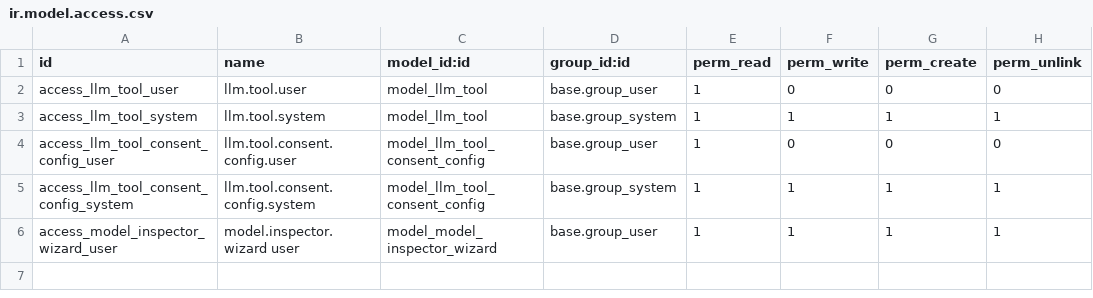
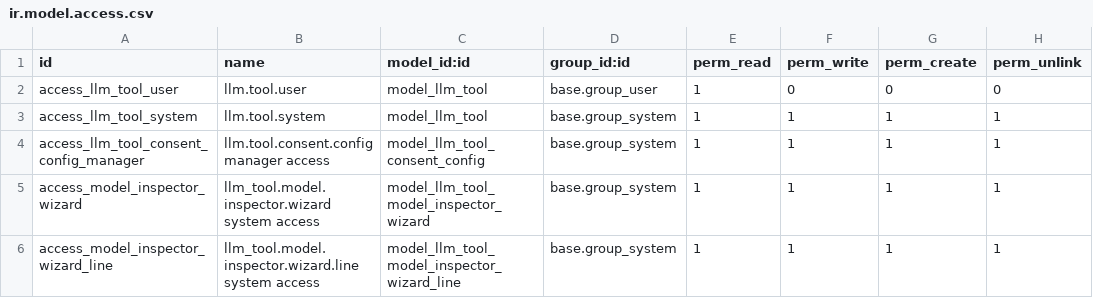
Before and after one commit to juanma989/git-remote, a CSV file: llm_tool/security/ir.model.access.csv, drawn as a sheet.

Commit message:
fetch available methods on a model and signature and type, dostring

```diff
--- a/llm_tool/security/ir.model.access.csv
+++ b/llm_tool/security/ir.model.access.csv
@@ -3,4 +3,4 @@ access_llm_tool_user,llm.tool.user,model_llm_tool,base.group_user,1,0,0,0
 access_llm_tool_system,llm.tool.system,model_llm_tool,base.group_system,1,1,1,1
-access_llm_tool_consent_config_user,llm.tool.consent.config.user,model_llm_tool_consent_config,base.group_user,1,0,0,0
-access_llm_tool_consent_config_system,llm.tool.consent.config.system,model_llm_tool_consent_config,base.group_system,1,1,1,1
-access_model_inspector_wizard_user,model.inspector.wizard user,model_model_inspector_wizard,base.group_user,1,1,1,1
+access_llm_tool_consent_config_manager,llm.tool.consent.config manager access,model_llm_tool_consent_config,base.group_system,1,1,1,1
+access_model_inspector_wizard,llm_tool.model.inspector.wizard system access,model_llm_tool_model_inspector_wizard,base.group_system,1,1,1,1
+access_model_inspector_wizard_line,llm_tool.model.inspector.wizard.line system access,model_llm_tool_model_inspector_wizard_line,base.group_system,1,1,1,1
```
Also changed, not shown: 3 other files.
